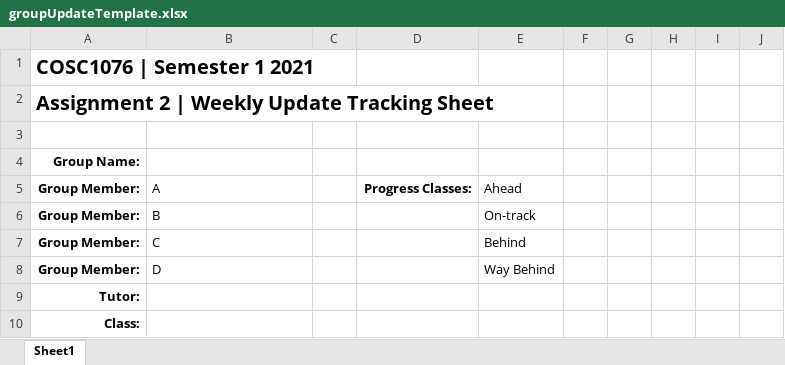
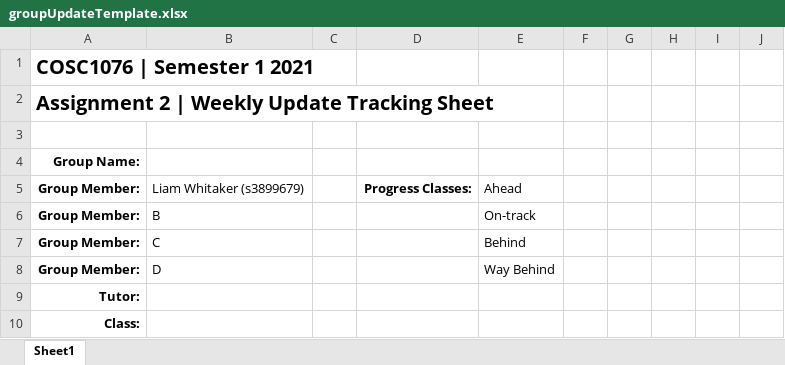
Before and after one commit to lwhitaker-rmit/Adv-Prog-A2, an Excel workbook: Assignment_Info/groupUpdateTemplate.xlsx, sheet Sheet1, drawn as a sheet; only a part is shown; values as stored, in another font and other column widths than the file's, no borders; conditional formats not drawn; the diff covers the shown part only; the diff names each change by its address in the sheet, - before the commit and + after, or states it on an @@ line.

```diff
--- a/Assignment_Info/groupUpdateTemplate.xlsx (sheet Sheet1)
+++ b/Assignment_Info/groupUpdateTemplate.xlsx (sheet Sheet1)
-B5: A
+B5: Liam Whitaker (s3899679)
```
Also changed, not shown: 4 added rows, 4 removed rows, 14 edited cells and merged cells elsewhere in this sheet, 1 other file.
